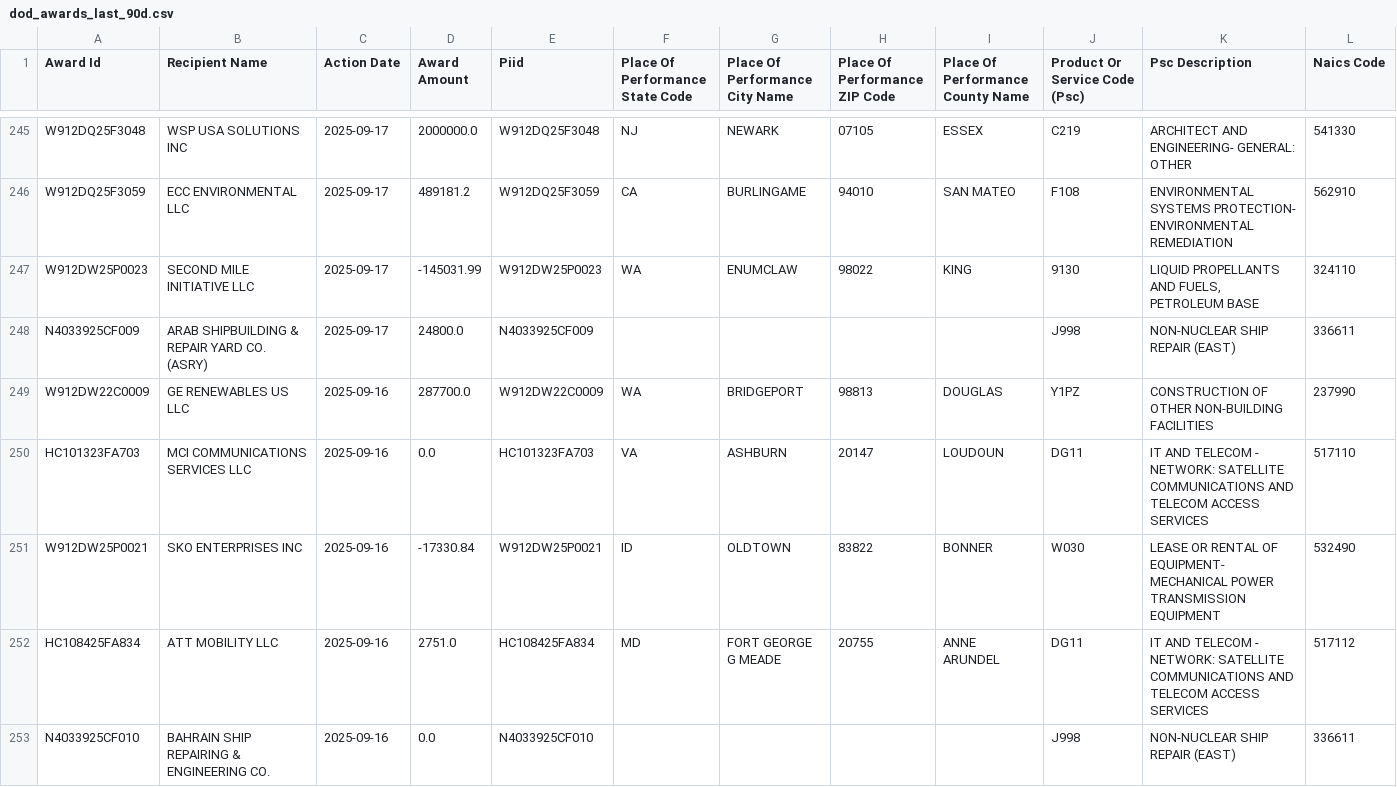
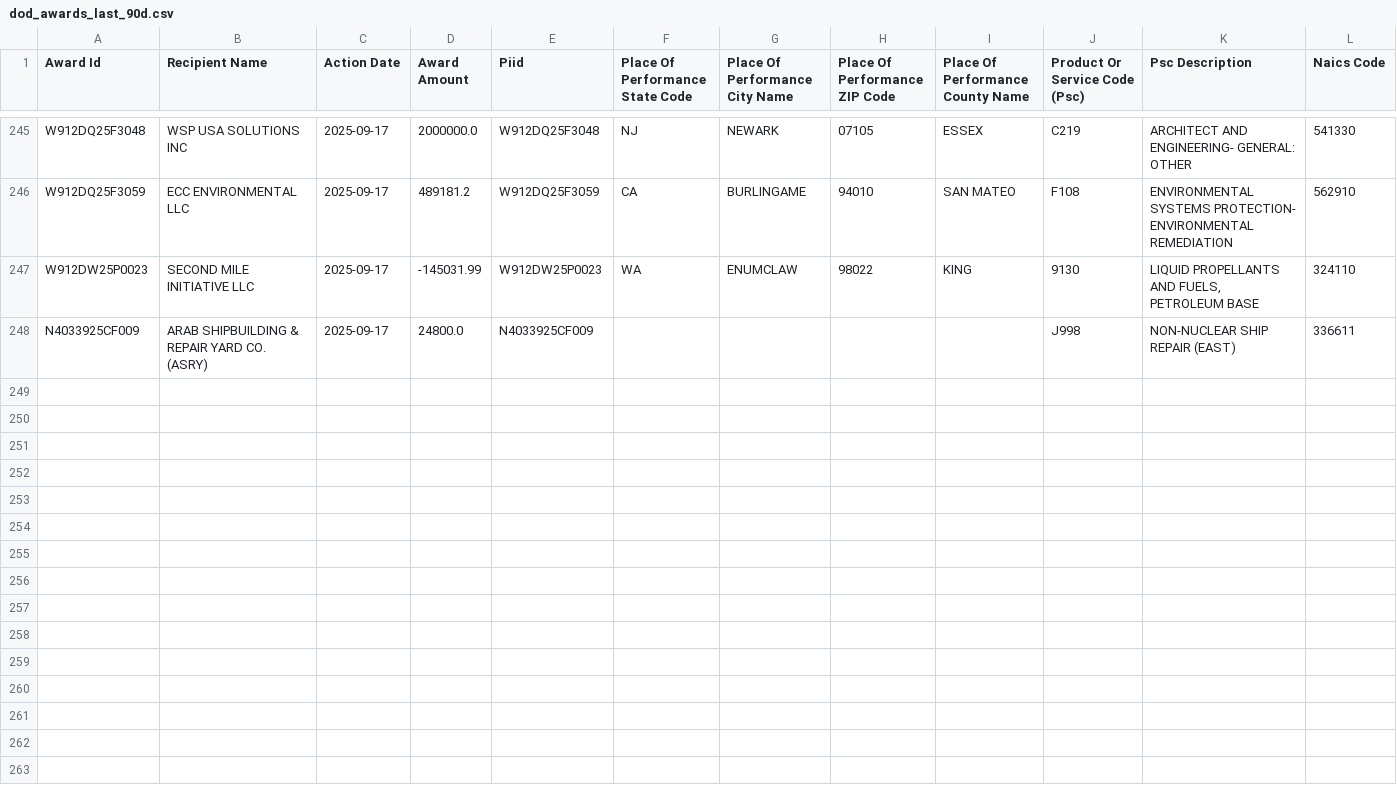
Before and after one commit to feldmangn/nih-awards-tracker, a CSV file: data/dod_awards_last_90d.csv, drawn as a sheet; only a part is shown, gaps mark what is left out; removed rows and columns are numbered as before the commit, all else as after; rows hold the shown columns only; the diff covers the shown part only; the diff names each change by its address in the sheet, - before the commit and + after, or states it on an @@ line.

```diff
--- a/data/dod_awards_last_90d.csv
+++ b/data/dod_awards_last_90d.csv
-row 249: W912DW22C0009 | GE RENEWABLES US LLC | 2025-09-16 | 287700.0 | W912DW22C0009 | WA | BRIDGEPORT | 98813 | DOUGLAS | Y1PZ | CONSTRUCTION OF OTHER NON-BUILDING FACILITIES | 237990
-row 250: HC101323FA703 | MCI COMMUNICATIONS SERVICES LLC | 2025-09-16 | 0.0 | HC101323FA703 | VA | ASHBURN | 20147 | LOUDOUN | DG11 | IT AND TELECOM - NETWORK: SATELLITE COMMUNICATIONS AND TELECOM ACCESS SERVICES | 517110
-row 251: W912DW25P0021 | SKO ENTERPRISES INC | 2025-09-16 | -17330.84 | W912DW25P0021 | ID | OLDTOWN | 83822 | BONNER | W030 | LEASE OR RENTAL OF EQUIPMENT- MECHANICAL POWER TRANSMISSION EQUIPMENT | 532490
-row 252: HC108425FA834 | ATT MOBILITY LLC | 2025-09-16 | 2751.0 | HC108425FA834 | MD | FORT GEORGE G MEADE | 20755 | ANNE ARUNDEL | DG11 | IT AND TELECOM - NETWORK: SATELLITE COMMUNICATIONS AND TELECOM ACCESS SERVICES | 517112
-row 253: N4033925CF010 | BAHRAIN SHIP REPAIRING & ENGINEERING CO. | 2025-09-16 | 0.0 | N4033925CF010 |  |  |  |  | J998 | NON-NUCLEAR SHIP REPAIR (EAST) | 336611
```
Also changed, not shown: 4 removed rows and 1 moved row elsewhere in this file, data/cms_awards_last_90d.csv, data/dod_top_recipients_last_90d_enriched.csv, 22 other files.
